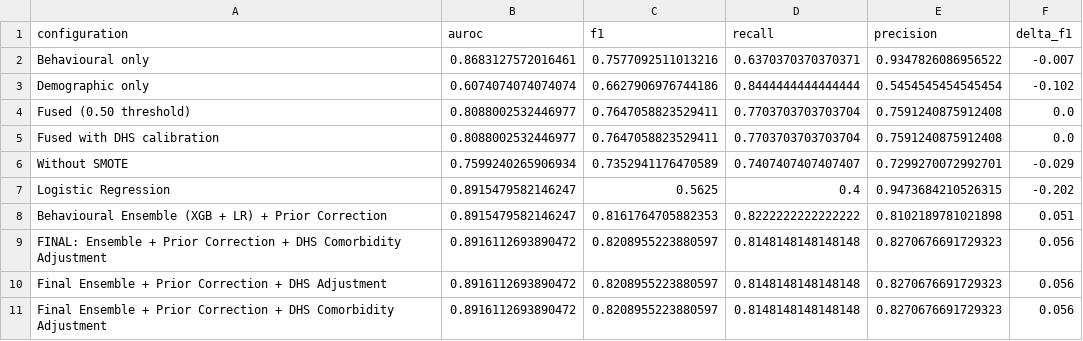
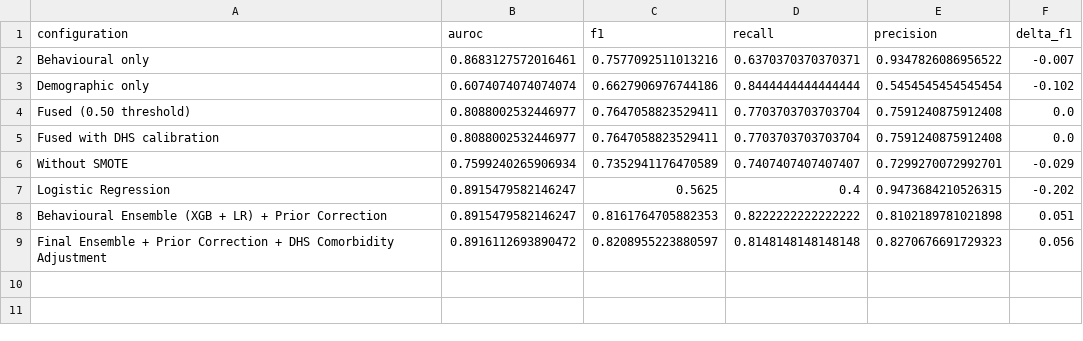
Before and after one commit to RELEBOHILE-PHEKO/Autism-Risk-Screening, a CSV file: outputs/evaluation/ablation_full.csv, drawn as a sheet; the diff names each change by its address in the sheet, - before the commit and + after, or states it on an @@ line.

Commit message:
models

```diff
--- a/outputs/evaluation/ablation_full.csv
+++ b/outputs/evaluation/ablation_full.csv
-row 9: FINAL: Ensemble + Prior Correction + DHS Comorbidity Adjustment | 0.8916112693890472 | 0.8208955223880597 | 0.8148148148148148 | 0.8270676691729323 | 0.056
-row 10: Final Ensemble + Prior Correction + DHS Adjustment | 0.8916112693890472 | 0.8208955223880597 | 0.8148148148148148 | 0.8270676691729323 | 0.056
```
